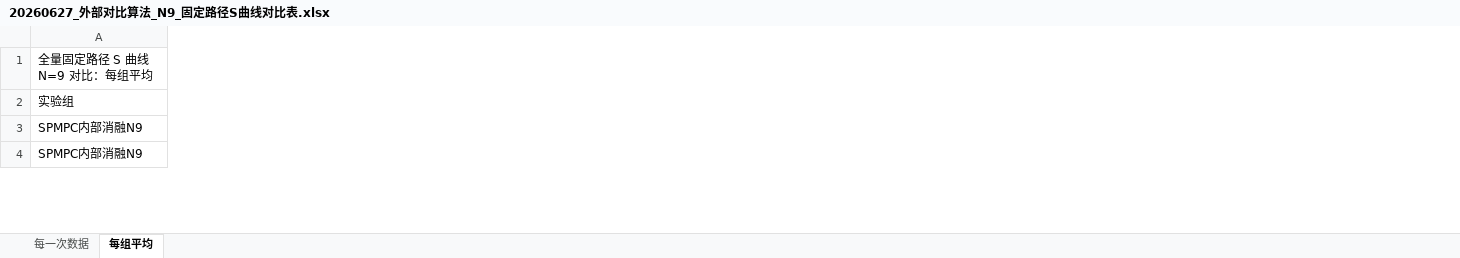
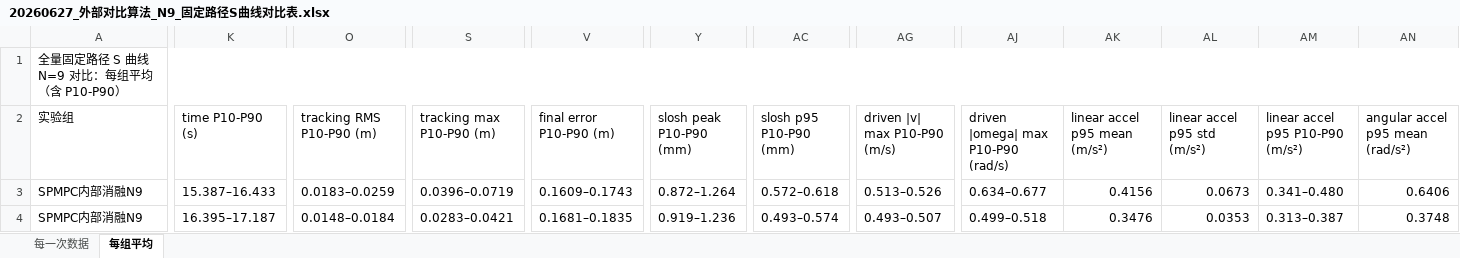
Before and after one commit to renjunzhang/scout_ws_real, an Excel workbook: docs/实物实验注意事项/对比试验/仿真对比试验/20260627_外部对比算法_N9_固定路径S曲线对比表.xlsx, sheet 每组平均, drawn as a sheet; only a part is shown, gaps mark what is left out; values as stored, in another font and other column widths than the file's, no cell formats; table styles not drawn; the diff covers the shown part only; the diff names each change by its address in the sheet, - before the commit and + after, or states it on an @@ line.

```diff
--- a/docs/实物实验注意事项/对比试验/仿真对比试验/20260627_外部对比算法_N9_固定路径S曲线对比表.xlsx (sheet 每组平均)
+++ b/docs/实物实验注意事项/对比试验/仿真对比试验/20260627_外部对比算法_N9_固定路径S曲线对比表.xlsx (sheet 每组平均)
+column K (time P10-P90 (s)), rows 3-4: 15.387–16.433 | 16.395–17.187
+column O (tracking RMS P10-P90 (m)), rows 3-4: 0.0183–0.0259 | 0.0148–0.0184
+column S (tracking max P10-P90 (m)), rows 3-4: 0.0396–0.0719 | 0.0283–0.0421
+column V (final error P10-P90 (m)), rows 3-4: 0.1609–0.1743 | 0.1681–0.1835
+column Y (slosh peak P10-P90 (mm)), rows 3-4: 0.872–1.264 | 0.919–1.236
+column AC (slosh p95 P10-P90 (mm)), rows 3-4: 0.572–0.618 | 0.493–0.574
+column AG (driven |v| max P10-P90 (m/s)), rows 3-4: 0.513–0.526 | 0.493–0.507
+column AJ, rows 2-4: driven |omega| max P10-P90 (rad/s) | 0.634–0.677 | 0.499–0.518
+column AK (linear accel p95 mean (m/s²)), rows 3-4: 0.4156 | 0.3476
+column AL (linear accel p95 std (m/s²)), rows 3-4: 0.0673 | 0.0353
+column AM (linear accel p95 P10-P90 (m/s²)), rows 3-4: 0.341–0.480 | 0.313–0.387
+column AN (angular accel p95 mean (rad/s²)), rows 3-4: 0.6406 | 0.3748
-A1 (实验组): 全量固定路径 S 曲线 N=9 对比：每组平均
+A1 (实验组): 全量固定路径 S 曲线 N=9 对比：每组平均（含 P10-P90）
+A1:AY1 merged
```
Also changed, not shown: 3 added rows, 8 added columns, 222 edited cells and merged cells elsewhere in this sheet, sheet 每一次数据, cell formats, 3 other files.
